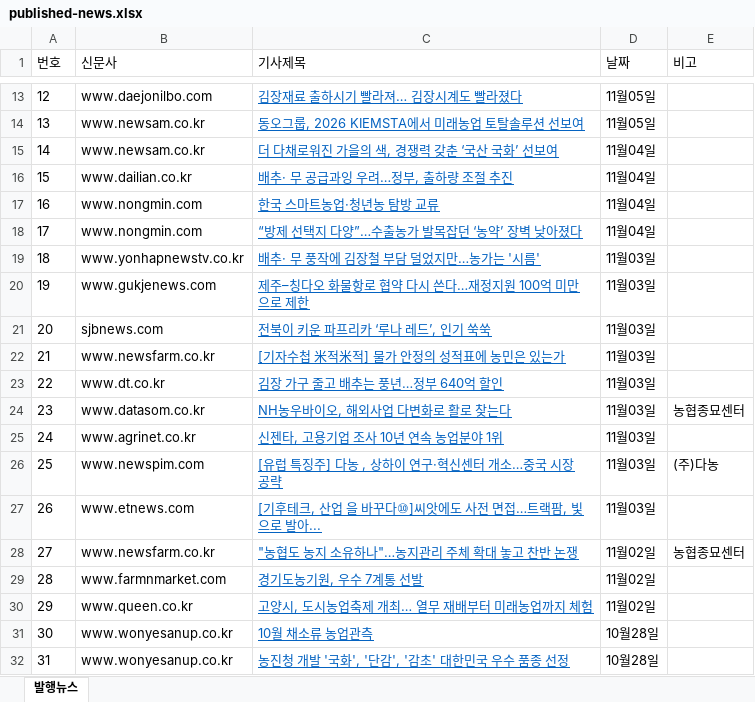
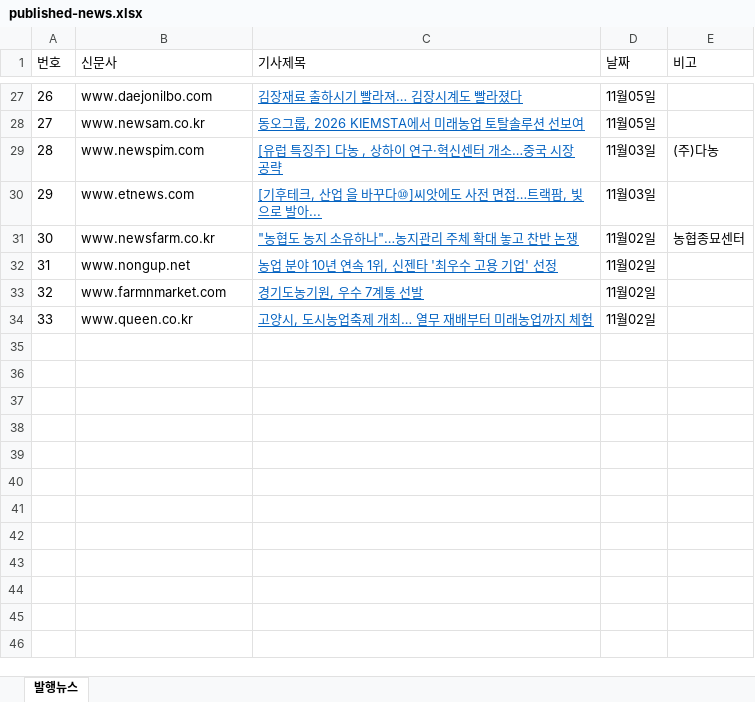
Before and after one commit to leeshelijah-spec/leeshelijah-spec.github.io, an Excel workbook: assets/published-news.xlsx, sheet 발행뉴스, drawn as a sheet; only a part is shown, gaps mark what is left out; values as stored, in another font and other column widths than the file's, no borders; removed rows and columns are numbered as before the commit, all else as after; the diff covers the shown part only; the diff names each change by its address in the sheet, - before the commit and + after, or states it on an @@ line.

```diff
--- a/assets/published-news.xlsx (sheet 발행뉴스)
+++ b/assets/published-news.xlsx (sheet 발행뉴스)
@@ column A (번호) renumbered between rows 16 and 34 @@
-row 15: 14 | www.newsam.co.kr | 더 다채로워진 가을의 색, 경쟁력 갖춘 ‘국산 국화’ 선보여 | 11월04일
-row 16: 15 | www.dailian.co.kr | 배추· 무 공급과잉 우려…정부, 출하량 조절 추진 | 11월04일
-row 17: 16 | www.nongmin.com | 한국 스마트농업·청년농 탐방 교류 | 11월04일
-row 18: 17 | www.nongmin.com | “방제 선택지 다양”…수출농가 발목잡던 ‘농약’ 장벽 낮아졌다 | 11월04일
-row 19: 18 | www.yonhapnewstv.co.kr | 배추· 무 풍작에 김장철 부담 덜었지만…농가는 '시름' | 11월03일
-row 20: 19 | www.gukjenews.com | 제주–칭다오 화물항로 협약 다시 쓴다…재정지원 100억 미만으로 제한 | 11월03일
-row 21: 20 | sjbnews.com | 전북이 키운 파프리카 ‘루나 레드’, 인기 쑥쑥 | 11월03일
-row 22: 21 | www.newsfarm.co.kr | [기자수첩 米적米적] 물가 안정의 성적표에 농민은 있는가 | 11월03일
-row 23: 22 | www.dt.co.kr | 김장 가구 줄고 배추는 풍년…정부 640억 할인 | 11월03일
-row 24: 23 | www.datasom.co.kr | NH농우바이오, 해외사업 다변화로 활로 찾는다 | 11월03일 | 농협종묘센터
-row 25: 24 | www.agrinet.co.kr | 신젠타, 고용기업 조사 10년 연속 농업분야 1위 | 11월03일
+row 32: 31 | www.nongup.net | 농업 분야 10년 연속 1위, 신젠타 '최우수 고용 기업' 선정 | 11월02일
-row 31: 30 | www.wonyesanup.co.kr | 10월 채소류 농업관측 | 10월28일
-row 32: 31 | www.wonyesanup.co.kr | 농진청 개발 '국화', '단감', '감초' 대한민국 우수 품종 선정 | 10월28일
```
Also changed, not shown: 14 added rows elsewhere in this sheet, 2 other files.
